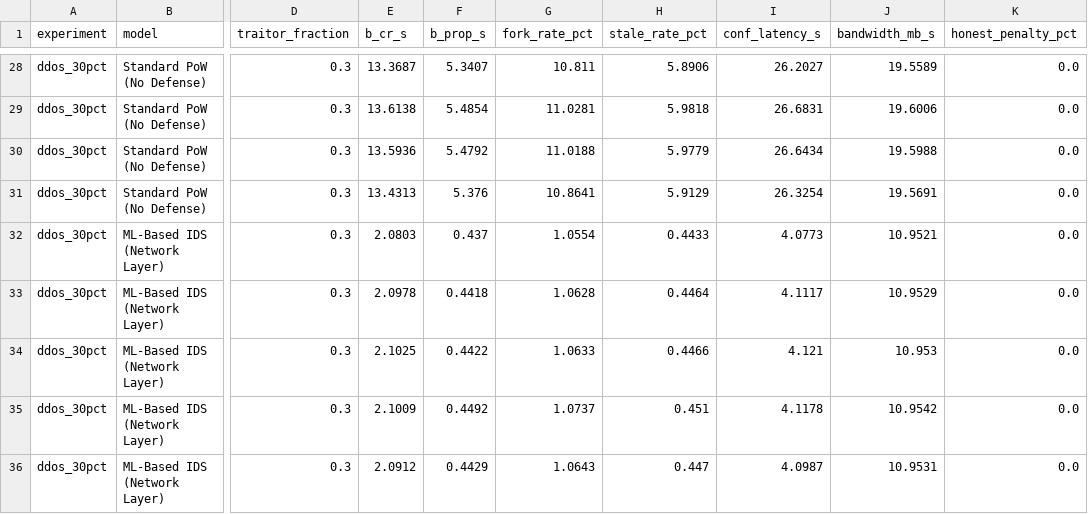
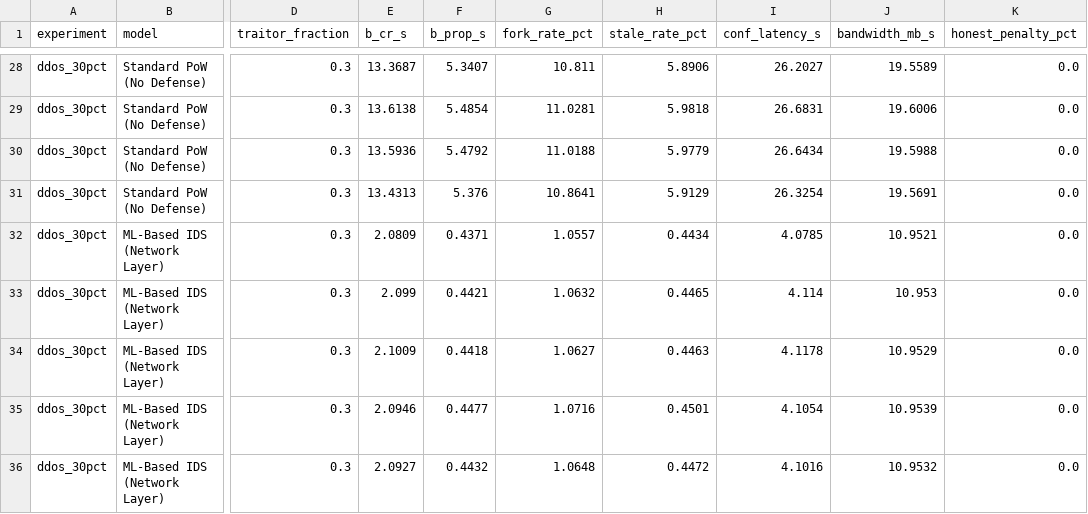
Before and after one commit to naveenp-boop/A-OBCTrm-PoW-Replication, a CSV file: results/trial_telemetry.csv, drawn as a sheet; only a part is shown, gaps mark what is left out; the diff covers the shown part only; the diff names each change by its address in the sheet, - before the commit and + after, or states it on an @@ line.

```diff
--- a/results/trial_telemetry.csv
+++ b/results/trial_telemetry.csv
-E32 (b_cr_s): 2.0803
+E32 (b_cr_s): 2.0809
-F32 (b_prop_s): 0.437
+F32 (b_prop_s): 0.4371
-G32 (fork_rate_pct): 1.0554
+G32 (fork_rate_pct): 1.0557
-H32 (stale_rate_pct): 0.4433
+H32 (stale_rate_pct): 0.4434
-I32 (conf_latency_s): 4.0773
+I32 (conf_latency_s): 4.0785
-E33 (b_cr_s): 2.0978
+E33 (b_cr_s): 2.099
-F33 (b_prop_s): 0.4418
+F33 (b_prop_s): 0.4421
-G33 (fork_rate_pct): 1.0628
+G33 (fork_rate_pct): 1.0632
-H33 (stale_rate_pct): 0.4464
+H33 (stale_rate_pct): 0.4465
-I33 (conf_latency_s): 4.1117
+I33 (conf_latency_s): 4.114
-J33 (bandwidth_mb_s): 10.9529
+J33 (bandwidth_mb_s): 10.953
-E34 (b_cr_s): 2.1025
+E34 (b_cr_s): 2.1009
-F34 (b_prop_s): 0.4422
+F34 (b_prop_s): 0.4418
-G34 (fork_rate_pct): 1.0633
+G34 (fork_rate_pct): 1.0627
-H34 (stale_rate_pct): 0.4466
+H34 (stale_rate_pct): 0.4463
-I34 (conf_latency_s): 4.121
+I34 (conf_latency_s): 4.1178
-J34 (bandwidth_mb_s): 10.953
+J34 (bandwidth_mb_s): 10.9529
-E35 (b_cr_s): 2.1009
+E35 (b_cr_s): 2.0946
-F35 (b_prop_s): 0.4492
+F35 (b_prop_s): 0.4477
-G35 (fork_rate_pct): 1.0737
+G35 (fork_rate_pct): 1.0716
-H35 (stale_rate_pct): 0.451
+H35 (stale_rate_pct): 0.4501
-I35 (conf_latency_s): 4.1178
+I35 (conf_latency_s): 4.1054
-J35 (bandwidth_mb_s): 10.9542
+J35 (bandwidth_mb_s): 10.9539
-E36 (b_cr_s): 2.0912
+E36 (b_cr_s): 2.0927
-F36 (b_prop_s): 0.4429
+F36 (b_prop_s): 0.4432
-G36 (fork_rate_pct): 1.0643
+G36 (fork_rate_pct): 1.0648
-H36 (stale_rate_pct): 0.447
+H36 (stale_rate_pct): 0.4472
-I36 (conf_latency_s): 4.0987
+I36 (conf_latency_s): 4.1016
-J36 (bandwidth_mb_s): 10.9531
+J36 (bandwidth_mb_s): 10.9532
```
Also changed, not shown: 141 edited cells elsewhere in this file, 13 other files.
